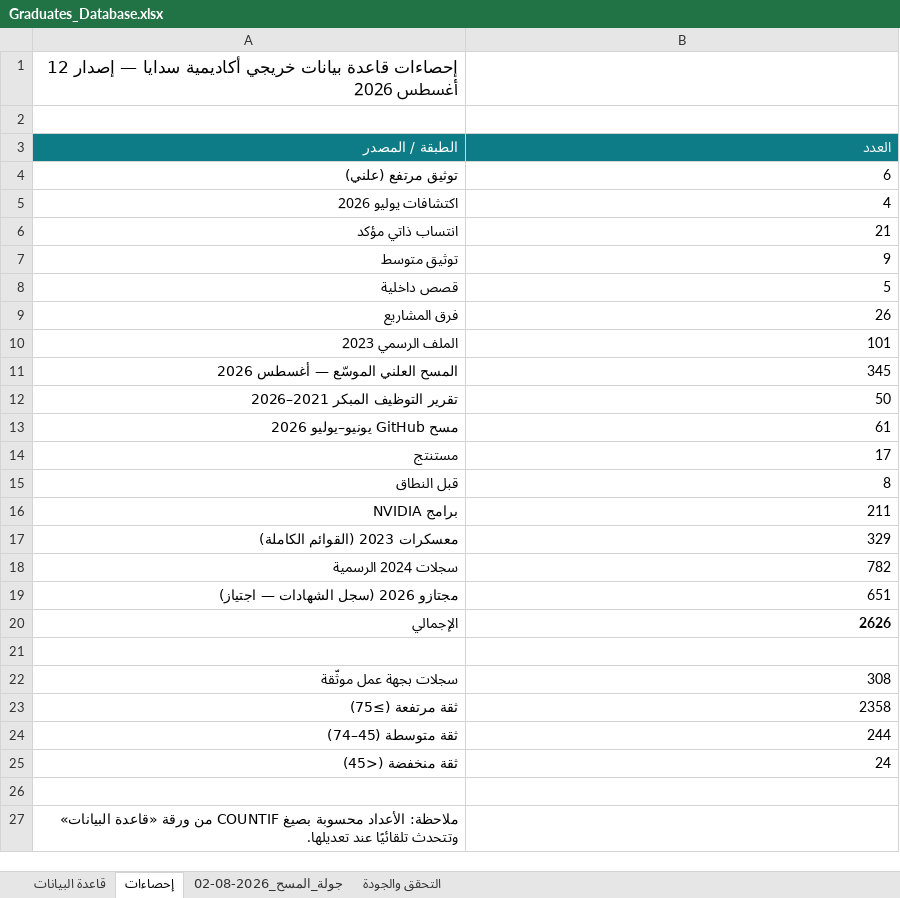
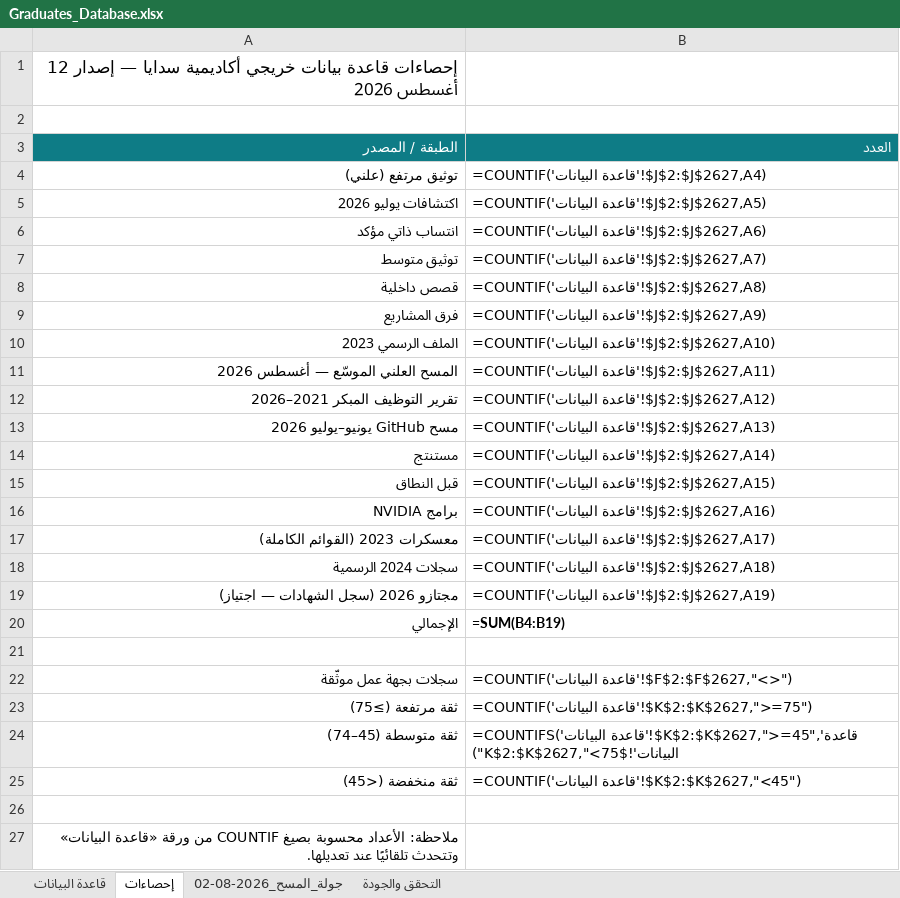
Before and after one commit to malenezi/malenezi, an Excel workbook: Academy/Graduates/Graduates_Database.xlsx, sheet إحصاءات, drawn as a sheet; values as stored, in another font and other column widths than the file's, no borders; formulas without a stored value are shown as written; the diff names each change by its address in the sheet, - before the commit and + after, or states it on an @@ line.

```diff
--- a/Academy/Graduates/Graduates_Database.xlsx (sheet إحصاءات)
+++ b/Academy/Graduates/Graduates_Database.xlsx (sheet إحصاءات)
-B4 (العدد): 6
+B4 (العدد): =COUNTIF('قاعدة البيانات'!$J$2:$J$2627,A4)
-B5 (العدد): 4
+B5 (العدد): =COUNTIF('قاعدة البيانات'!$J$2:$J$2627,A5)
-B6 (العدد): 21
+B6 (العدد): =COUNTIF('قاعدة البيانات'!$J$2:$J$2627,A6)
-B7 (العدد): 9
+B7 (العدد): =COUNTIF('قاعدة البيانات'!$J$2:$J$2627,A7)
-B8 (العدد): 5
+B8 (العدد): =COUNTIF('قاعدة البيانات'!$J$2:$J$2627,A8)
-B9 (العدد): 26
+B9 (العدد): =COUNTIF('قاعدة البيانات'!$J$2:$J$2627,A9)
-B10 (العدد): 101
+B10 (العدد): =COUNTIF('قاعدة البيانات'!$J$2:$J$2627,A10)
-B11 (العدد): 345
+B11 (العدد): =COUNTIF('قاعدة البيانات'!$J$2:$J$2627,A11)
-B12 (العدد): 50
+B12 (العدد): =COUNTIF('قاعدة البيانات'!$J$2:$J$2627,A12)
-B13 (العدد): 61
+B13 (العدد): =COUNTIF('قاعدة البيانات'!$J$2:$J$2627,A13)
-B14 (العدد): 17
+B14 (العدد): =COUNTIF('قاعدة البيانات'!$J$2:$J$2627,A14)
-B15 (العدد): 8
+B15 (العدد): =COUNTIF('قاعدة البيانات'!$J$2:$J$2627,A15)
-B16 (العدد): 211
+B16 (العدد): =COUNTIF('قاعدة البيانات'!$J$2:$J$2627,A16)
-B17 (العدد): 329
+B17 (العدد): =COUNTIF('قاعدة البيانات'!$J$2:$J$2627,A17)
-B18 (العدد): 782
+B18 (العدد): =COUNTIF('قاعدة البيانات'!$J$2:$J$2627,A18)
-B19 (العدد): 651
+B19 (العدد): =COUNTIF('قاعدة البيانات'!$J$2:$J$2627,A19)
-B20 (العدد): 2626
+B20 (العدد): =SUM(B4:B19)
-B22 (العدد): 308
+B22 (العدد): =COUNTIF('قاعدة البيانات'!$F$2:$F$2627,"<>")
-B23 (العدد): 2358
+B23 (العدد): =COUNTIF('قاعدة البيانات'!$K$2:$K$2627,">=75")
-B24 (العدد): 244
+B24 (العدد): =COUNTIFS('قاعدة البيانات'!$K$2:$K$2627,">=45",'قاعدة البيانات'!$K$2:$K$2627,"<75")
-B25 (العدد): 24
+B25 (العدد): =COUNTIF('قاعدة البيانات'!$K$2:$K$2627,"<45")
```
Also changed, not shown: sheet قاعدة البيانات, sheet التحقق والجودة, charts or pictures, 3 other files.
